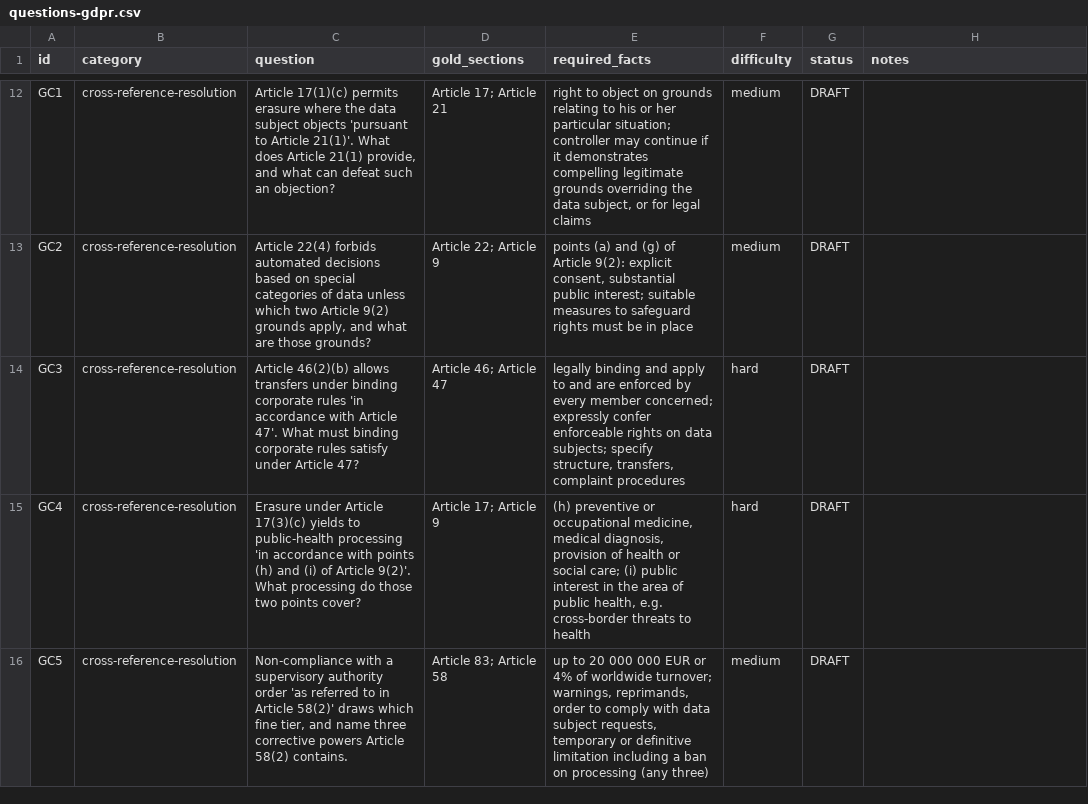
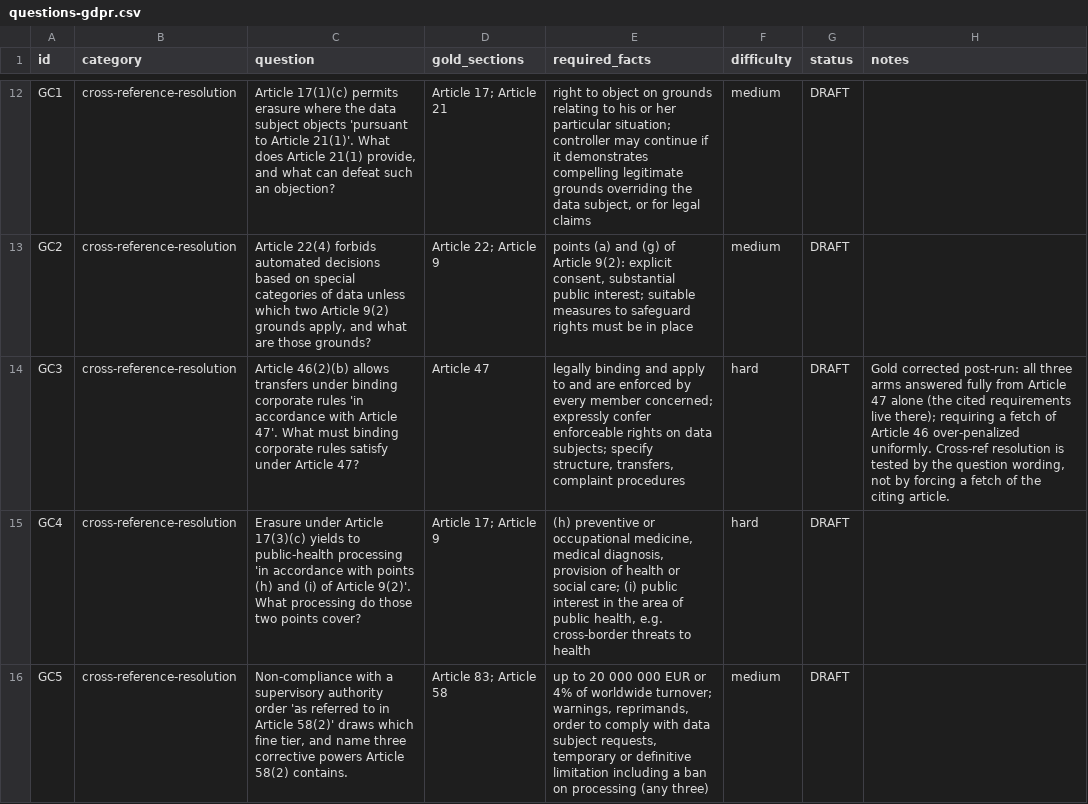
Before and after one commit to dagny099/pageindex-barbhs-jekyll, a CSV file: evaluations/questions-gdpr.csv, drawn as a sheet; only a part is shown, gaps mark what is left out; the diff names each change by its address in the sheet, - before the commit and + after, or states it on an @@ line.

```diff
--- a/evaluations/questions-gdpr.csv
+++ b/evaluations/questions-gdpr.csv
-D14 (gold_sections): Article 46; Article 47
+D14 (gold_sections): Article 47
-H14 (notes): (empty)
+H14 (notes): Gold corrected post-run: all three arms answered fully from Article 47 alone (the cited requirements live there); requiring a fetch of Article 46 over-penalized uniformly. Cross-ref resolution is tested by the question wording, not by forcing a fetch of the citing article.
```
Also changed, not shown: 5 other files.
